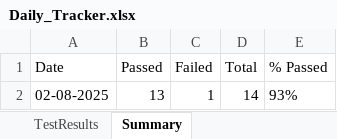
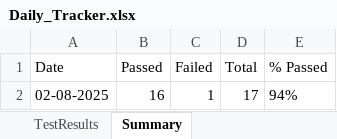
Before and after one commit to SourceCode-code/Cypress_Sauce_Demo, an Excel workbook: Daily_Tracker.xlsx, sheet Summary, drawn as a sheet; values as stored, in another font and other column widths than the file's, no borders; the diff names each change by its address in the sheet, - before the commit and + after, or states it on an @@ line.

```diff
--- a/Daily_Tracker.xlsx (sheet Summary)
+++ b/Daily_Tracker.xlsx (sheet Summary)
-B2 (Passed): 13
+B2 (Passed): 16
-D2 (Total): 14
+D2 (Total): 17
-E2 (% Passed): 93%
+E2 (% Passed): 94%
```
Also changed, not shown: sheet TestResults, 40 other files.
